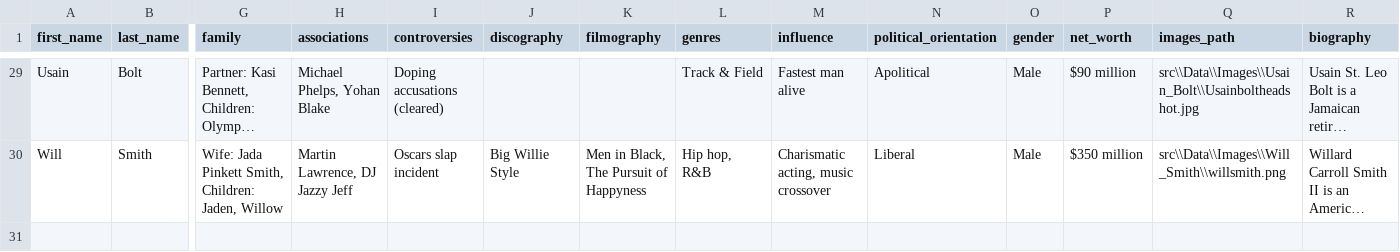
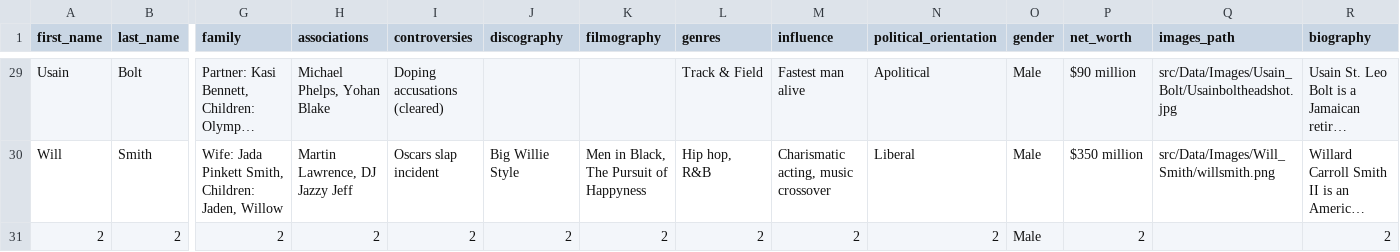
Before and after one commit to matteogeraldo05/TernOps, a CSV file: src/Data/celebrities.csv, drawn as a sheet; only a part is shown, gaps mark what is left out; long unchanged cells end in …; rows hold the shown columns only; the diff covers the shown part only; the diff names each change by its address in the sheet, - before the commit and + after, or states it on an @@ line.

```diff
--- a/src/Data/celebrities.csv
+++ b/src/Data/celebrities.csv
-Q29 (images_path): src\\Data\\Images\\Usain_Bolt\\Usainboltheadshot.jpg
+Q29 (images_path): src/Data/Images/Usain_Bolt/Usainboltheadshot.jpg
-Q30 (images_path): src\\Data\\Images\\Will_Smith\\willsmith.png
+Q30 (images_path): src/Data/Images/Will_Smith/willsmith.png
+row 31: 2 | 2 | 2 | 2 | 2 | 2 | 2 | 2 | 2 | 2 | Male | 2 |  | 2
```
Also changed, not shown: 27 edited cells elsewhere in this file, 20 other files.
